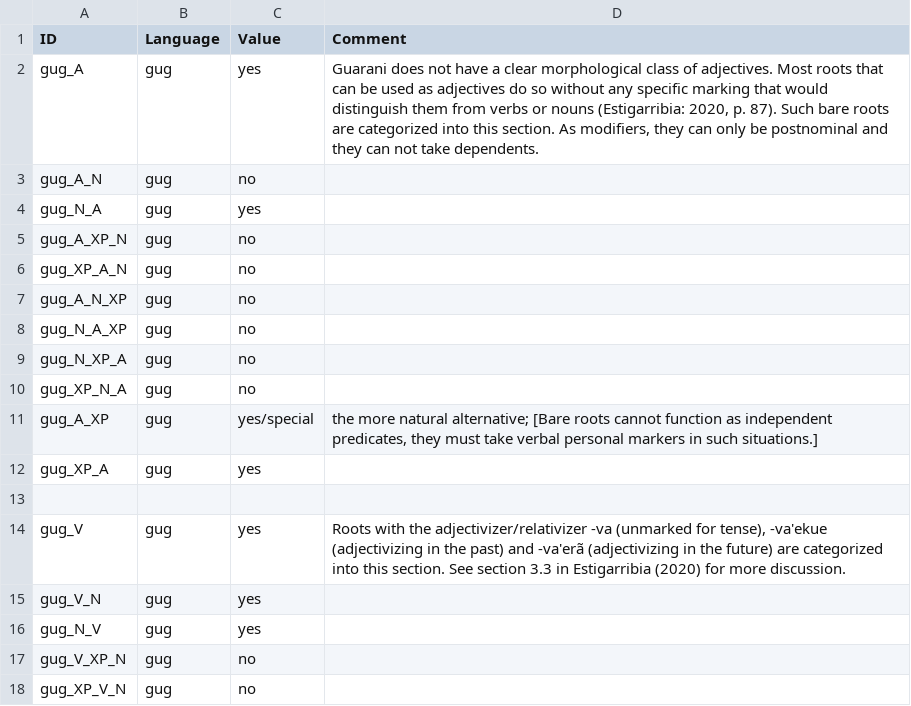
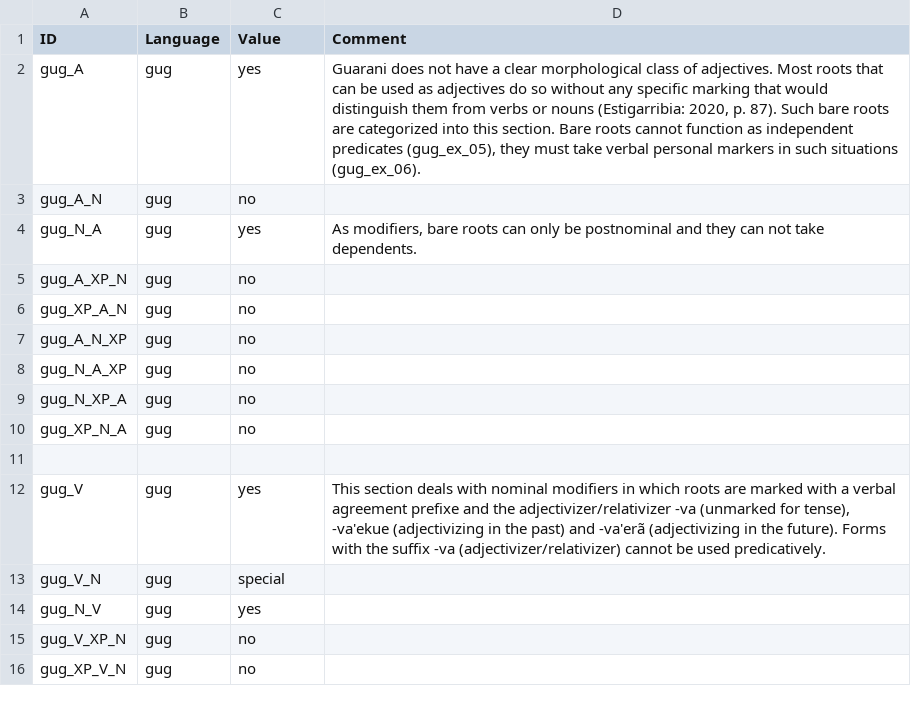
Before and after one commit to lxynk/nmdb-data, a CSV file: raw/gug-values.csv, drawn as a sheet; only a part is shown; the diff covers the shown part only.

Commit message:
Update gug-values.csv

```diff
--- a/raw/gug-values.csv
+++ b/raw/gug-values.csv
@@ -1,5 +1,5 @@
 ID,Language,Value,Comment
-gug_A,gug,yes,"Guarani does not have a clear morphological class of adjectives. Most roots that can be used as adjectives do so without any specific marking that would distinguish them from verbs or nouns (Estigarribia: 2020, p. 87). Such bare roots are categorized into this section. As modifiers, they can only be postnominal and they can not take dependents."
+gug_A,gug,yes,"Guarani does not have a clear morphological class of adjectives. Most roots that can be used as adjectives do so without any specific marking that would distinguish them from verbs or nouns (Estigarribia: 2020, p. 87). Such bare roots are categorized into this section. Bare roots cannot function as independent predicates (gug_ex_05), they must take verbal personal markers in such situations (gug_ex_06)."
 gug_A_N,gug,no,
-gug_N_A,gug,yes,
+gug_N_A,gug,yes,"As modifiers, bare roots can only be postnominal and they can not take dependents."
 gug_A_XP_N,gug,no,
@@ -10,7 +10,5 @@ gug_N_XP_A,gug,no,
 gug_XP_N_A,gug,no,
-gug_A_XP,gug,yes/special,"the more natural alternative; [Bare roots cannot function as independent predicates, they must take verbal personal markers in such situations.]"
-gug_XP_A,gug,yes,
 
-gug_V,gug,yes,"Roots with the adjectivizer/relativizer -va (unmarked for tense), -va'ekue (adjectivizing in the past) and -va'erã (adjectivizing in the future) are categorized into this section. See section 3.3 in Estigarribia (2020) for more discussion. "
-gug_V_N,gug,yes,
+gug_V,gug,yes,"This section deals with nominal modifiers in which roots are marked with a verbal agreement prefixe and the adjectivizer/relativizer -va (unmarked for tense), -va'ekue (adjectivizing in the past) and -va'erã (adjectivizing in the future). Forms with the suffix -va (adjectivizer/relativizer) cannot be used predicatively."
+gug_V_N,gug,special,
 gug_N_V,gug,yes,
```
Also changed, not shown: 2 removed rows and 13 edited cells elsewhere in this file.
